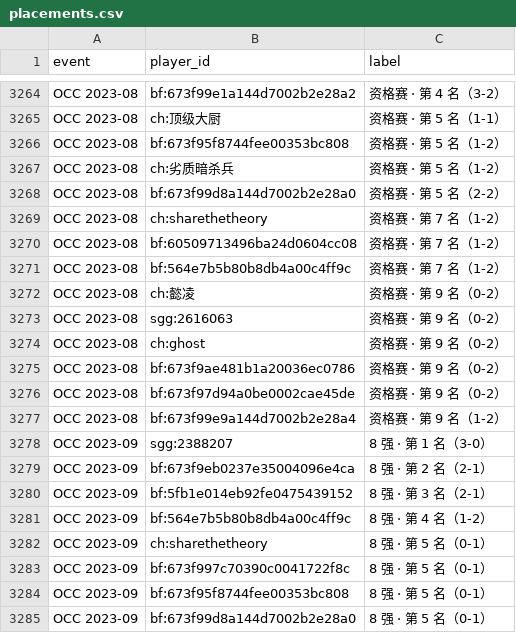
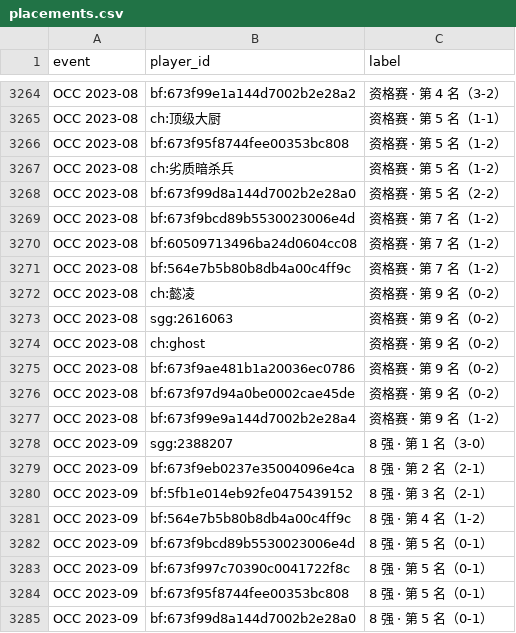
Before and after one commit to guorq123456/test1, a CSV file: kards_bt/data/placements.csv, drawn as a sheet; only a part is shown, gaps mark what is left out.

```diff
--- a/kards_bt/data/placements.csv
+++ b/kards_bt/data/placements.csv
@@ -3268,3 +3268,3 @@ OCC 2023-08,ch:劣质暗杀兵,资格赛 · 第 5 名（1-2）
 OCC 2023-08,bf:673f99d8a144d7002b2e28a0,资格赛 · 第 5 名（2-2）
-OCC 2023-08,ch:sharethetheory,资格赛 · 第 7 名（1-2）
+OCC 2023-08,bf:673f9bcd89b5530023006e4d,资格赛 · 第 7 名（1-2）
 OCC 2023-08,bf:60509713496ba24d0604cc08,资格赛 · 第 7 名（1-2）
@@ -3281,3 +3281,3 @@ OCC 2023-09,bf:5fb1e014eb92fe0475439152,8 强 · 第 3 名（2-1）
 OCC 2023-09,bf:564e7b5b80b8db4a00c4ff9c,8 强 · 第 4 名（1-2）
-OCC 2023-09,ch:sharethetheory,8 强 · 第 5 名（0-1）
+OCC 2023-09,bf:673f9bcd89b5530023006e4d,8 强 · 第 5 名（0-1）
 OCC 2023-09,bf:673f997c70390c0041722f8c,8 强 · 第 5 名（0-1）
```
Also changed, not shown: kards_bt/data/aliases.csv, kards_bt/data/players.csv, 4 other files.
